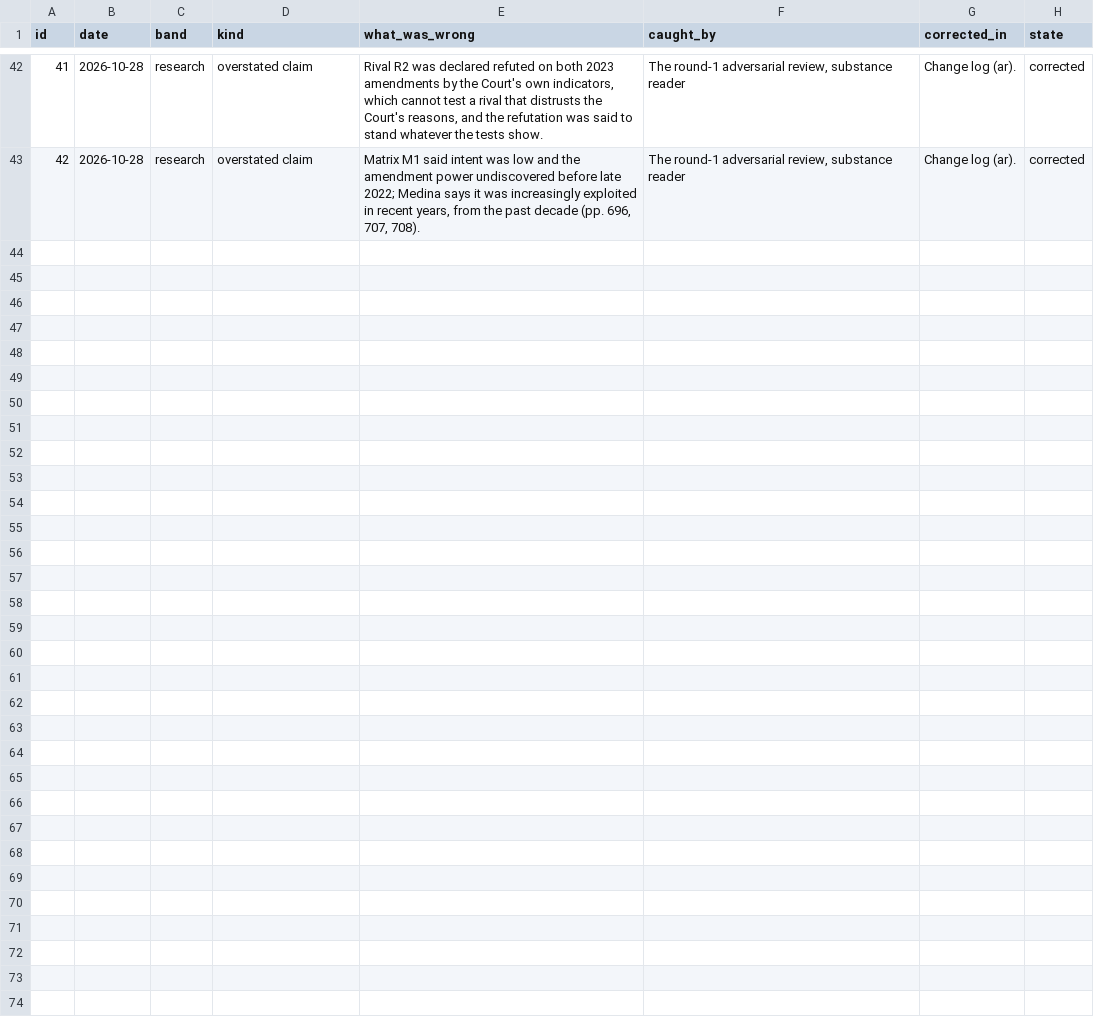
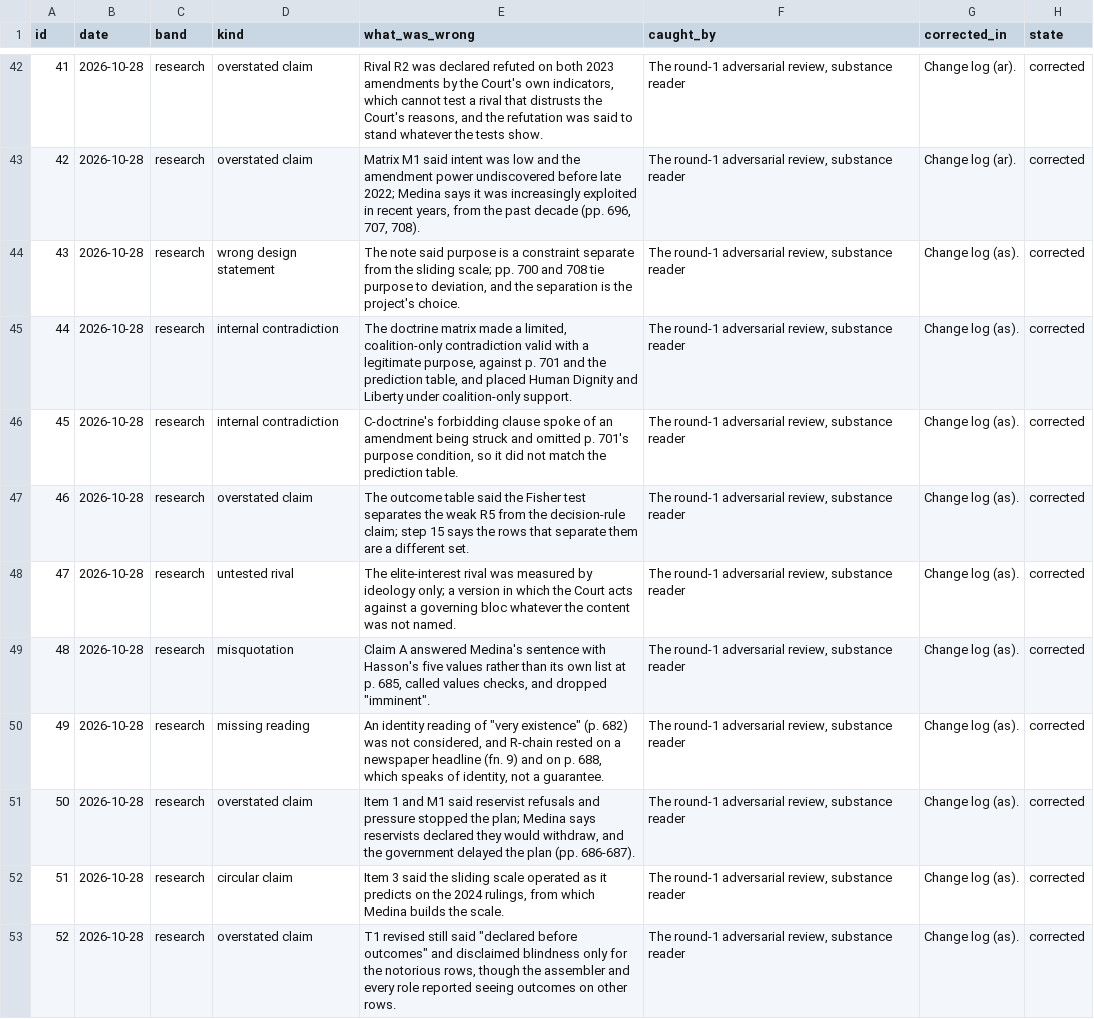
Before and after one commit to PeterJemley/israel-judicial-review-threat-model, a CSV file: figures/data/fig7-errors.csv, drawn as a sheet; only a part is shown, gaps mark what is left out; the diff covers the shown part only.

Commit message:
Apply the round-1 review's findings 5 to 24, which weaken the argument (change log (as))
Claims and readings: Claim A starts from Medina's own p. 685 list and keeps
"imminent"; Claim C is split into the p. 685 claim (T2) and the p. 684
defence of the doctrine (T1); a fifth reading, R-identity, is added, and
R-chain's thin anchors are named. Evidence items 1, 3 and 8 use Medina's
words and drop the circular "operated as it predicts".

Tests: T1 revised drops "declared before outcomes", records the agents and
every role's reported exposure, labels the nine-row run exploratory,
reports the must-match control, names the enacting-bloc version of the
elite rival as untested, adds step 11b (purpose threshold by tier), and
says the Fisher test separates weak R5 from neither rival and that T1 is
likely to stay inconclusive on the Israeli record. T2 gets a full decision
rule; T3 is recorded as not runnable now. C-doctrine's forbidding clause
is restated from the prediction table.

Matrices: the doctrine matrix is rebuilt with three support levels and
says Incapacity was deferred; M1 codes intent during the war as high; M2
moves Bergman and is dated to the paper's cut-off; M3's extra-legal row
is corrected and marked as conjecture; M5 notes open-ended refuters.

README status paragraph, ledger rows A, B, C, E8 and errors 43 to 61
updated; figures regenerated. check_numbers.py follows the reworded
verdict sentence and passes 75 of 75. No data or verdict changes.

```diff
--- a/figures/data/fig7-errors.csv
+++ b/figures/data/fig7-errors.csv
@@ -43 +43,11 @@ id,date,band,kind,what_was_wrong,caught_by,corrected_in,state
 42,2026-10-28,research,overstated claim,"Matrix M1 said intent was low and the amendment power undiscovered before late 2022; Medina says it was increasingly exploited in recent years, from the past decade (pp. 696, 707, 708).","The round-1 adversarial review, substance reader",Change log (ar).,corrected
+43,2026-10-28,research,wrong design statement,"The note said purpose is a constraint separate from the sliding scale; pp. 700 and 708 tie purpose to deviation, and the separation is the project's choice.","The round-1 adversarial review, substance reader",Change log (as).,corrected
+44,2026-10-28,research,internal contradiction,"The doctrine matrix made a limited, coalition-only contradiction valid with a legitimate purpose, against p. 701 and the prediction table, and placed Human Dignity and Liberty under coalition-only support.","The round-1 adversarial review, substance reader",Change log (as).,corrected
+45,2026-10-28,research,internal contradiction,"C-doctrine's forbidding clause spoke of an amendment being struck and omitted p. 701's purpose condition, so it did not match the prediction table.","The round-1 adversarial review, substance reader",Change log (as).,corrected
+46,2026-10-28,research,overstated claim,The outcome table said the Fisher test separates the weak R5 from the decision-rule claim; step 15 says the rows that separate them are a different set.,"The round-1 adversarial review, substance reader",Change log (as).,corrected
+47,2026-10-28,research,untested rival,The elite-interest rival was measured by ideology only; a version in which the Court acts against a governing bloc whatever the content was not named.,"The round-1 adversarial review, substance reader",Change log (as).,corrected
+48,2026-10-28,research,misquotation,"Claim A answered Medina's sentence with Hasson's five values rather than its own list at p. 685, called values checks, and dropped ""imminent"".","The round-1 adversarial review, substance reader",Change log (as).,corrected
+49,2026-10-28,research,missing reading,"An identity reading of ""very existence"" (p. 682) was not considered, and R-chain rested on a newspaper headline (fn. 9) and on p. 688, which speaks of identity, not a guarantee.","The round-1 adversarial review, substance reader",Change log (as).,corrected
+50,2026-10-28,research,overstated claim,"Item 1 and M1 said reservist refusals and pressure stopped the plan; Medina says reservists declared they would withdraw, and the government delayed the plan (pp. 686-687).","The round-1 adversarial review, substance reader",Change log (as).,corrected
+51,2026-10-28,research,circular claim,"Item 3 said the sliding scale operated as it predicts on the 2024 rulings, from which Medina builds the scale.","The round-1 adversarial review, substance reader",Change log (as).,corrected
+52,2026-10-28,research,overstated claim,"T1 revised still said ""declared before outcomes"" and disclaimed blindness only for the notorious rows, though the assembler and every role reported seeing outcomes on other rows.","The round-1 adversarial review, substance reader",Change log (as).,corrected
```
Also changed, not shown: 9 added rows elsewhere in this file, figures/data/fig6-ledger.csv, figures/sources/errors.csv, 9 other files.
